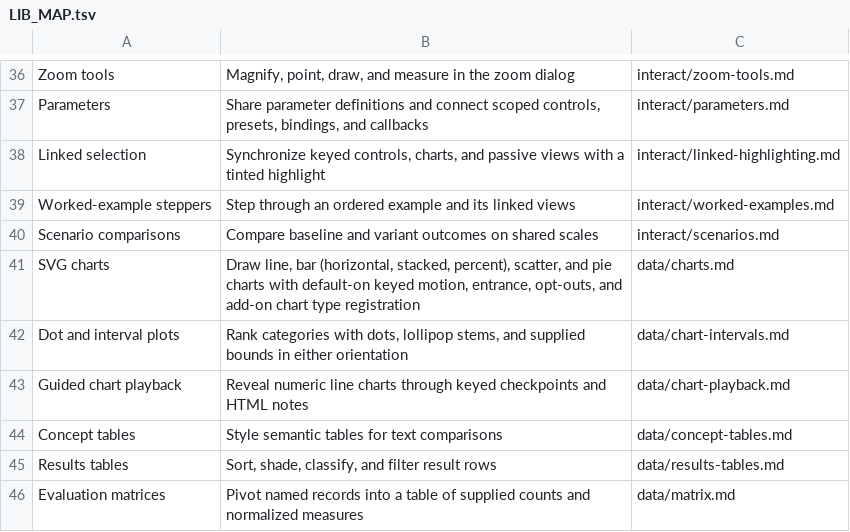
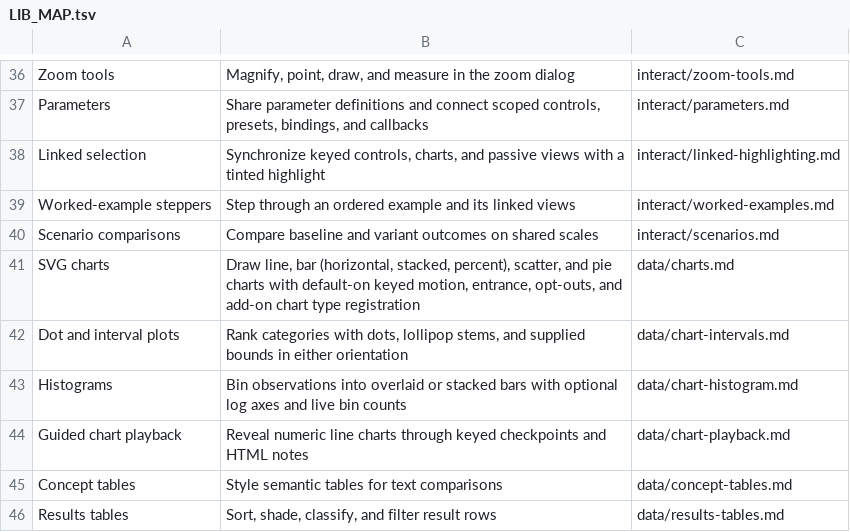
Before and after one commit to wmloh/offprint, a TSV file: docform/docs/LIB_MAP.tsv, drawn as a sheet; only a part is shown, gaps mark what is left out; the shorter side is filled out with more unchanged rows; the diff names each change by its address in the sheet, - before the commit and + after, or states it on an @@ line.

Commit message:
Added histogram

```diff
--- a/docform/docs/LIB_MAP.tsv
+++ b/docform/docs/LIB_MAP.tsv
+row 43: Histograms | Bin observations into overlaid or stacked bars with optional log axes and live bin counts | data/chart-histogram.md
```
Also changed, not shown: 12 other files.
